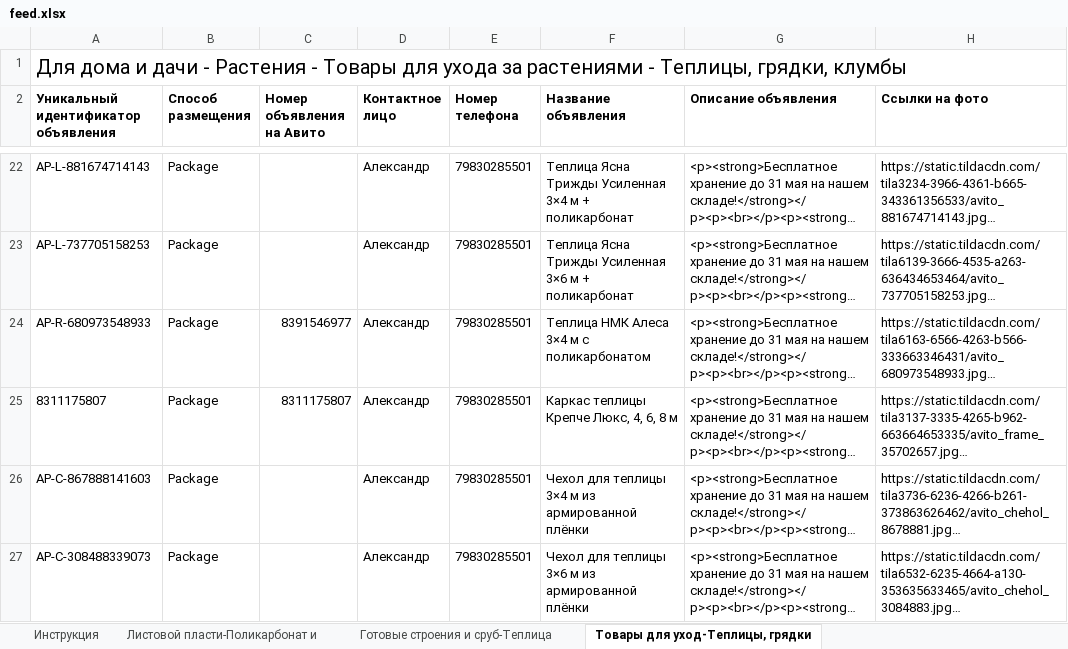
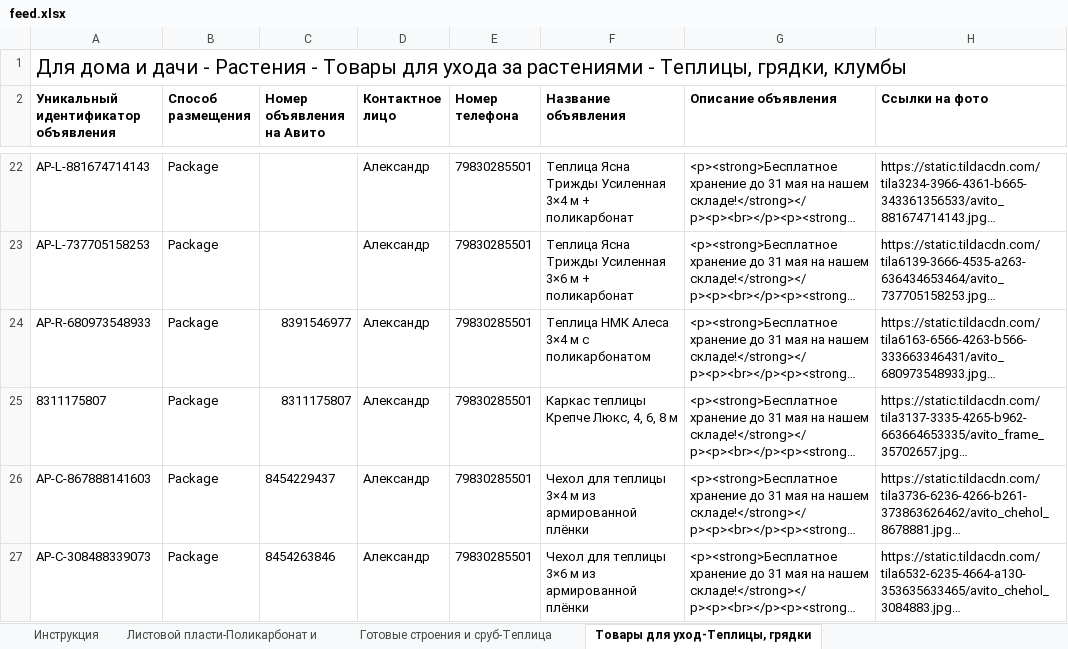
Before and after one commit to zharmax/artelplast-foto, an Excel workbook: avito/feed.xlsx, sheet Товары для уход-Теплицы, грядки, drawn as a sheet; only a part is shown, gaps mark what is left out; long unchanged cells end in …; values as stored, in another font and other column widths than the file's, no borders; conditional formats not drawn; the diff names each change by its address in the sheet, - before the commit and + after, or states it on an @@ line.

```diff
--- a/avito/feed.xlsx (sheet Товары для уход-Теплицы, грядки)
+++ b/avito/feed.xlsx (sheet Товары для уход-Теплицы, грядки)
-C26 (Номер объявления на Авито): (empty)
+C26 (Номер объявления на Авито): 8454229437
-C27 (Номер объявления на Авито): (empty)
+C27 (Номер объявления на Авито): 8454263846
```
